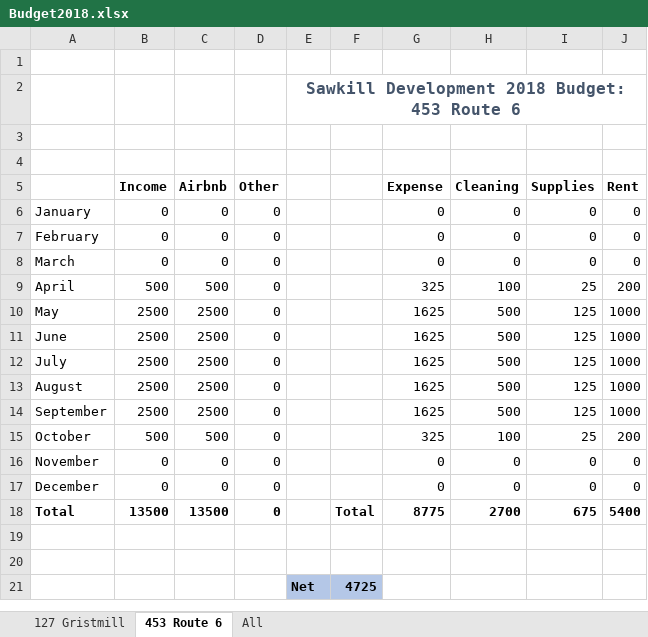
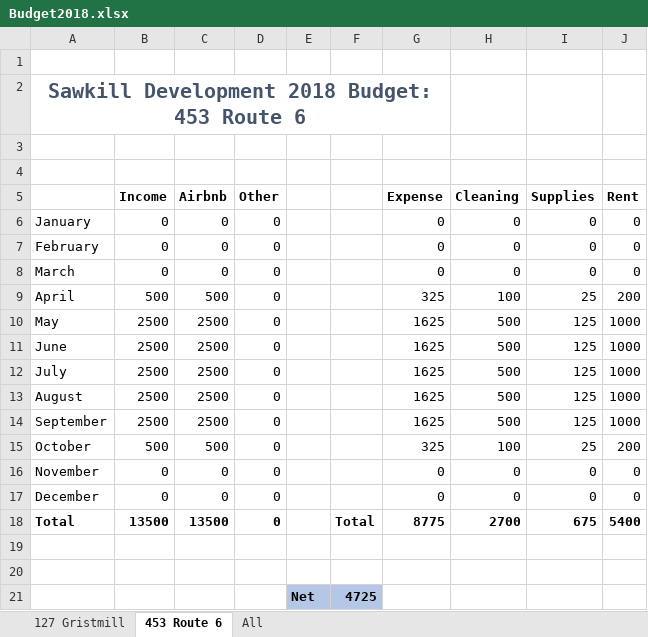
Before and after one commit to gcallah/Sawkill, an Excel workbook: Budget2018.xlsx, sheet 453 Route 6, drawn as a sheet; values as stored, in another font and other column widths than the file's, no borders; removed rows and columns are numbered as before the commit, all else as after; the diff names each change by its address in the sheet, - before the commit and + after, or states it on an @@ line.

```diff
--- a/Budget2018.xlsx (sheet 453 Route 6)
+++ b/Budget2018.xlsx (sheet 453 Route 6)
-row 2:  |  |  |  | Sawkill Development 2018 Budget: 453 Route 6
+row 2: Sawkill Development 2018 Budget: 453 Route 6
```
Also changed, not shown: sheet 127 Gristmill, sheet All, formulas that keep their value.
